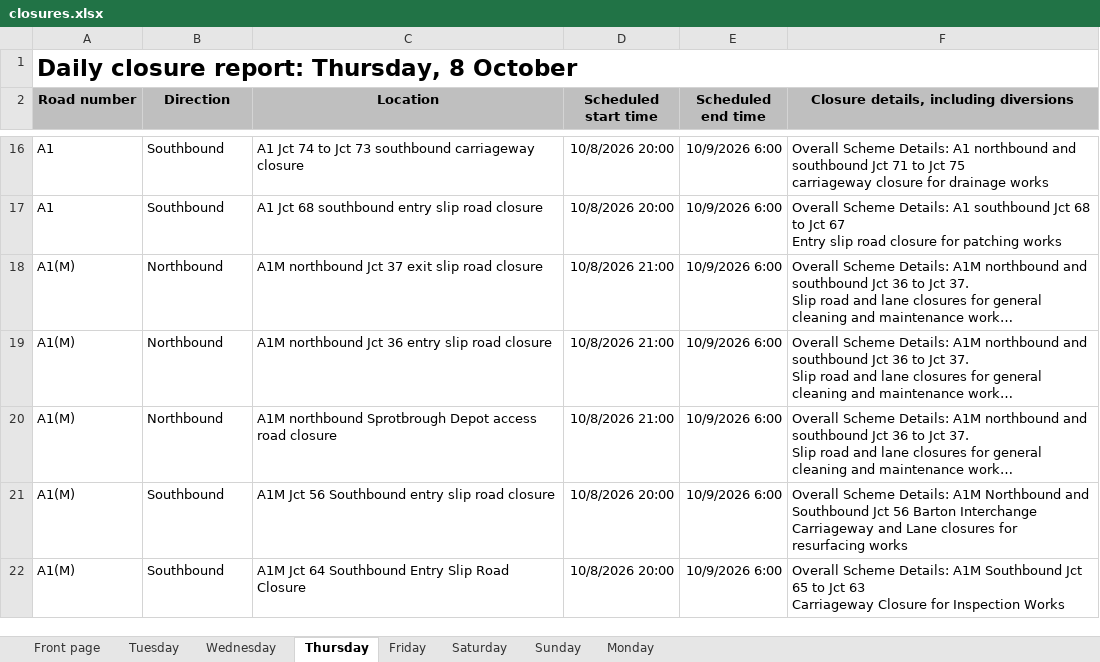
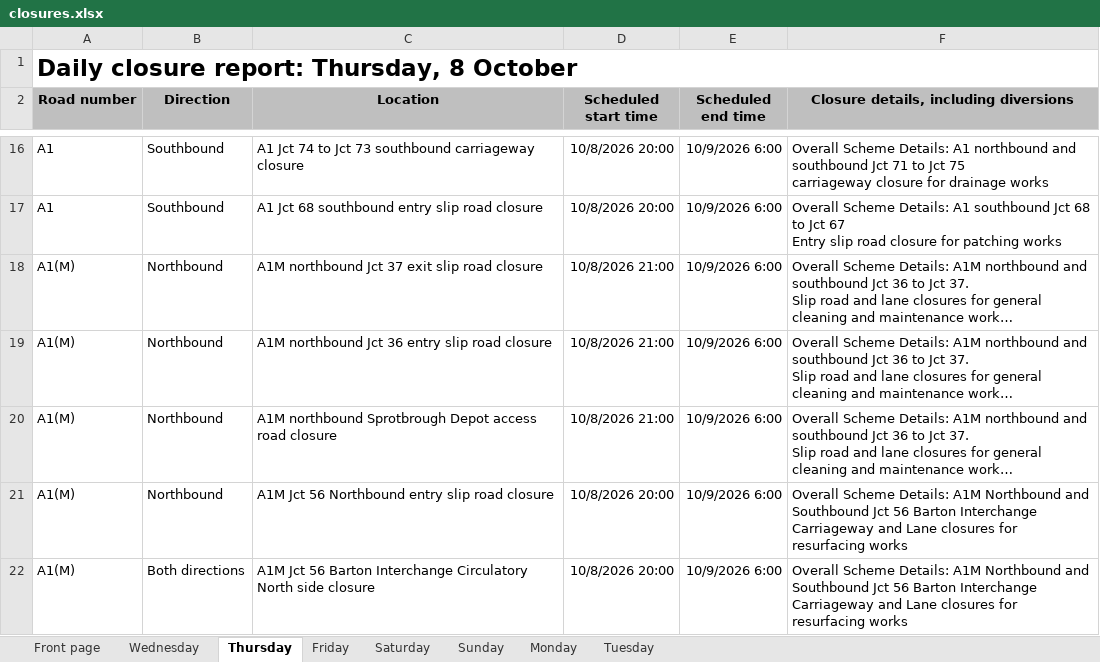
Before and after one commit to mnmred/uk-route-checker, an Excel workbook: closures.xlsx, sheet Thursday, drawn as a sheet; only a part is shown, gaps mark what is left out; the shorter side is filled out with more unchanged rows; long unchanged cells end in …; values as stored, in another font and other column widths than the file's, no borders; charts and pictures and conditional formats not drawn; ↵ is a line break in a cell; the diff covers the shown part only; the diff names each change by its address in the sheet, - before the commit and + after, or states it on an @@ line.

```diff
--- a/closures.xlsx (sheet Thursday)
+++ b/closures.xlsx (sheet Thursday)
@@ sheet tab order changed: Front page | Wednesday | Thursday | Friday | Saturday | Sunday | Monday | Tuesday @@
+row 21: A1(M) | Northbound | A1M Jct 56 Northbound entry slip road closure | 10/8/2026 20:00 | 10/9/2026 6:00 | Overall Scheme Details: A1M Northbound and Southbound Jct 56 Barton Interchange ↵ Carriageway and Lane closures for resurfacing works
+row 22: A1(M) | Both directions | A1M Jct 56 Barton Interchange Circulatory North side closure | 10/8/2026 20:00 | 10/9/2026 6:00 | Overall Scheme Details: A1M Northbound and Southbound Jct 56 Barton Interchange ↵ Carriageway and Lane closures for resurfacing works
```
Also changed, not shown: 3 added rows, 3 removed rows and 2 edited cells elsewhere in this sheet, sheet Tuesday, sheet Monday, sheet Wednesday, sheet Front page, sheet Friday, sheet Saturday, 1 more sheet, formulas that keep their value, charts or pictures.
